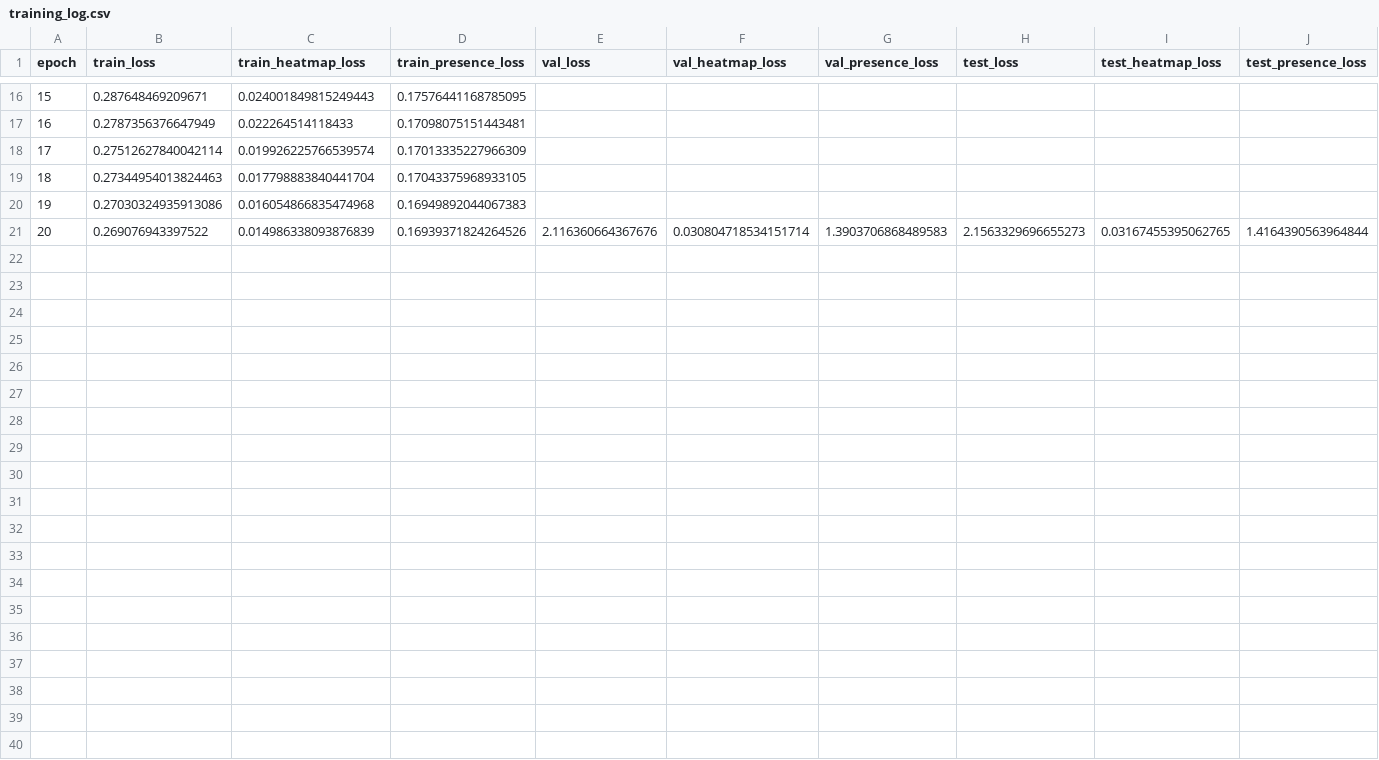
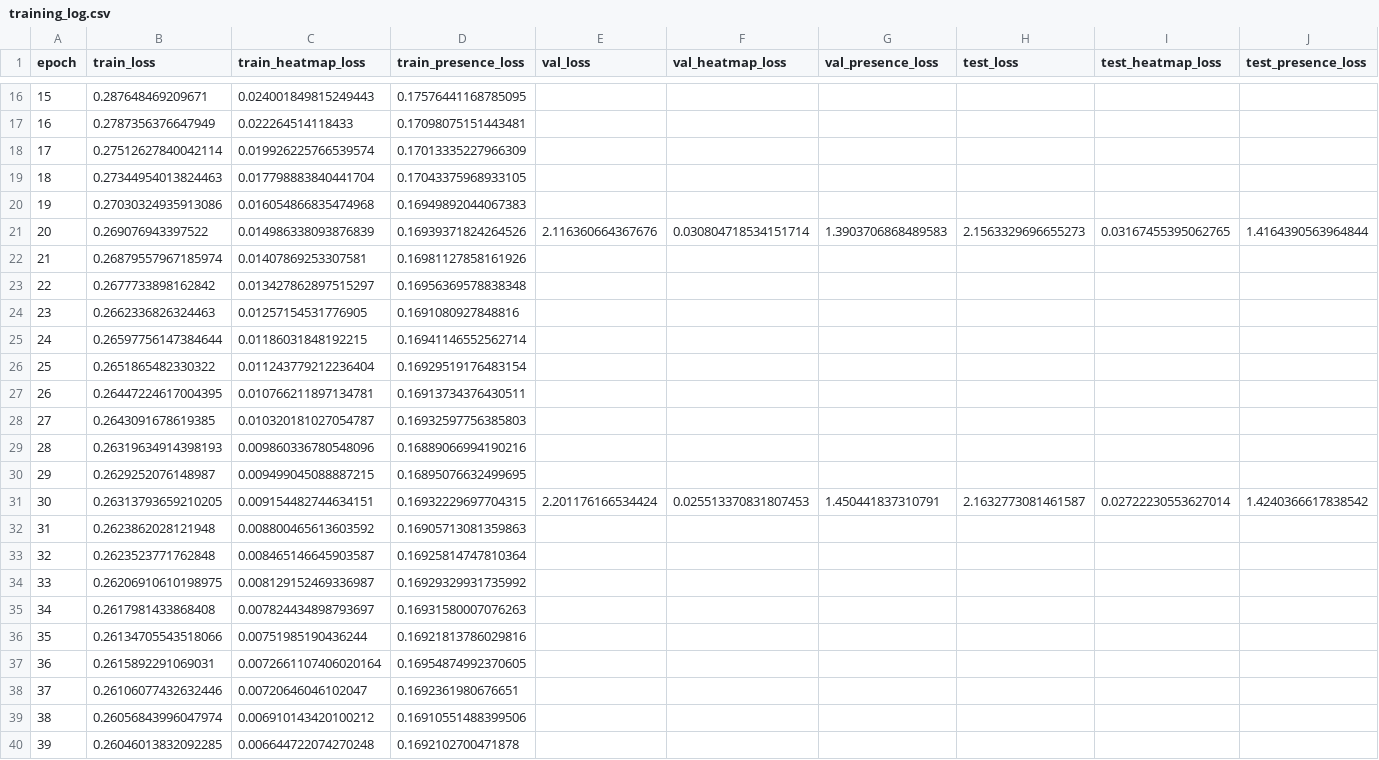
Before and after one commit to dandarm/Demetra, a CSV file: outputs/runs/exp_x3dm_heatmapfocal_BCE_3/training_log.csv, drawn as a sheet; only a part is shown, gaps mark what is left out; rows hold the shown columns only; the diff names each change by its address in the sheet, - before the commit and + after, or states it on an @@ line.

Commit message:
leonardo training logs

```diff
--- a/outputs/runs/exp_x3dm_heatmapfocal_BCE_3/training_log.csv
+++ b/outputs/runs/exp_x3dm_heatmapfocal_BCE_3/training_log.csv
+row 22: 21 | 0.26879557967185974 | 0.01407869253307581 | 0.16981127858161926
+row 23: 22 | 0.2677733898162842 | 0.013427862897515297 | 0.16956369578838348
+row 24: 23 | 0.2662336826324463 | 0.01257154531776905 | 0.1691080927848816
+row 25: 24 | 0.26597756147384644 | 0.01186031848192215 | 0.16941146552562714
+row 26: 25 | 0.2651865482330322 | 0.011243779212236404 | 0.16929519176483154
+row 27: 26 | 0.26447224617004395 | 0.010766211897134781 | 0.16913734376430511
+row 28: 27 | 0.2643091678619385 | 0.010320181027054787 | 0.16932597756385803
+row 29: 28 | 0.26319634914398193 | 0.009860336780548096 | 0.16889066994190216
+row 30: 29 | 0.2629252076148987 | 0.009499045088887215 | 0.16895076632499695
+row 31: 30 | 0.26313793659210205 | 0.009154482744634151 | 0.16932229697704315 | 2.201176166534424 | 0.025513370831807453 | 1.450441837310791 | 2.1632773081461587 | 0.02722230553627014 | 1.4240366617838542
+row 32: 31 | 0.2623862028121948 | 0.008800465613603592 | 0.16905713081359863
+row 33: 32 | 0.2623523771762848 | 0.008465146645903587 | 0.16925814747810364
+row 34: 33 | 0.26206910610198975 | 0.008129152469336987 | 0.16929329931735992
+row 35: 34 | 0.2617981433868408 | 0.007824434898793697 | 0.16931580007076263
+row 36: 35 | 0.26134705543518066 | 0.00751985190436244 | 0.16921813786029816
+row 37: 36 | 0.2615892291069031 | 0.0072661107406020164 | 0.16954874992370605
+row 38: 37 | 0.26106077432632446 | 0.00720646046102047 | 0.1692361980676651
+row 39: 38 | 0.26056843996047974 | 0.006910143420100212 | 0.16910551488399506
+row 40: 39 | 0.26046013832092285 | 0.006644722074270248 | 0.1692102700471878
```
Also changed, not shown: 2 other files.
